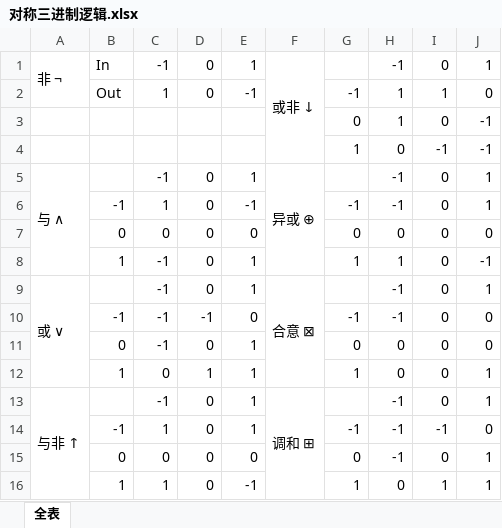
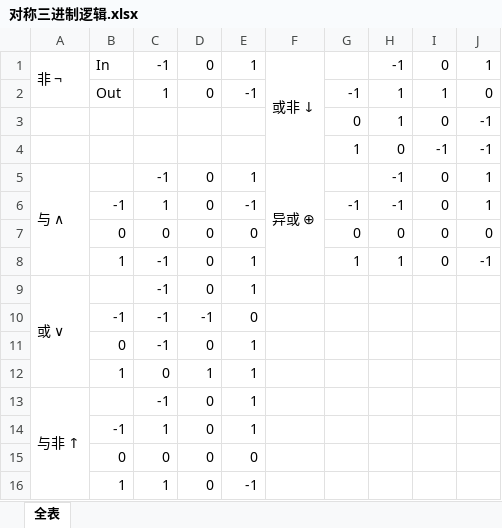
Before and after one commit to Over-Run/Ternary-Kernel, an Excel workbook: 对称三进制逻辑.xlsx, sheet 全表, drawn as a sheet; values as stored, in another font and other column widths than the file's, no borders; the diff names each change by its address in the sheet, - before the commit and + after, or states it on an @@ line.

```diff
--- a/对称三进制逻辑.xlsx (sheet 全表)
+++ b/对称三进制逻辑.xlsx (sheet 全表)
-F9: 合意 ⊠
+F9: (empty)
-F9:F12 merged
-H9:H10: -1
+H9:H10: (empty)
-I9:I13: 0
+I9:I13: (empty)
-J9: 1
+J9: (empty)
-G10: -1
+G10: (empty)
-J10:J11: 0
+J10:J11: (empty)
-G11: 0
+G11: (empty)
-H11:H12: 0
+H11:H12: (empty)
-G12: 1
+G12: (empty)
-J12:J13: 1
+J12:J13: (empty)
-F13: 调和 ⊞
+F13: (empty)
-F13:F16 merged
-H13:H15: -1
+H13:H15: (empty)
-G14: -1
+G14: (empty)
-I14: -1
+I14: (empty)
-J14: 0
+J14: (empty)
-G15: 0
+G15: (empty)
-I15: 0
+I15: (empty)
-J15:J16: 1
+J15:J16: (empty)
-G16: 1
+G16: (empty)
-H16: 0
+H16: (empty)
-I16: 1
+I16: (empty)
```
Also changed, not shown: 1 other file.
